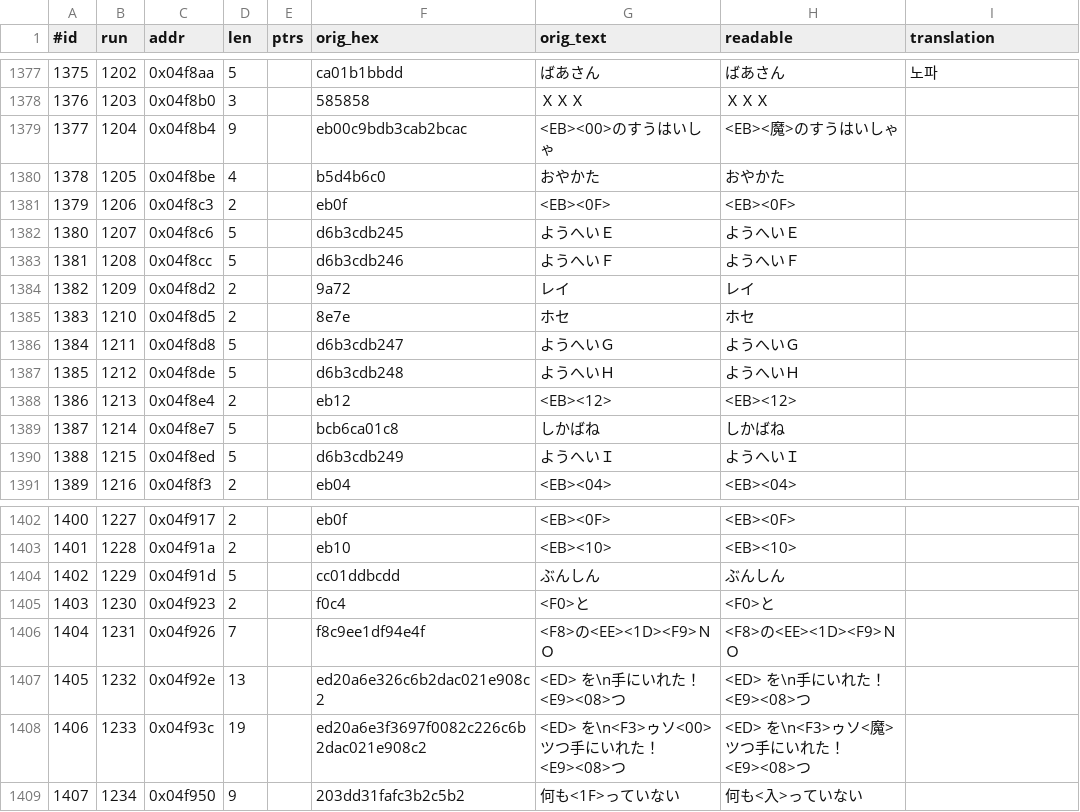
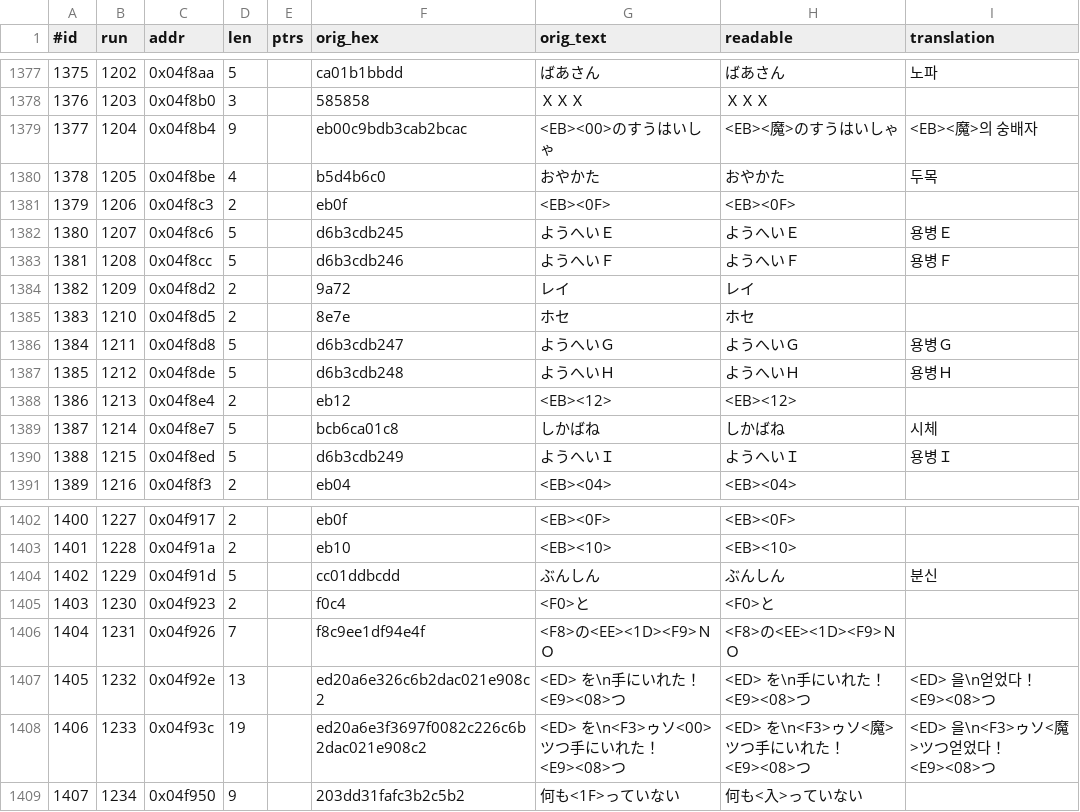
Before and after one commit to stPark-dev/Dark_Half_Korean, a TSV file: darkhalf-kr/script_main.tsv, drawn as a sheet; only a part is shown, gaps mark what is left out.

Commit message:
feat: 단위 라벨과 획득 알림 11개 (999/1230)
용병 Ｅ~Ｉ, 숭배자·두목·시체·분신 라벨, 그리고 아이템 획득 알림 두 종.

## 표기 일관성

  용병Ｅ~Ｉ   #1319(Ａ) #1359~1361(Ｂ~Ｄ)와 맞춰 아홉 개가 한 계열이 됐다
  두목         GLOSSARY 의 親方 -> 두목 을 따랐다
  <EB><魔>의 숭배자   제어 바이트를 유지하고 뒤만 옮겼다

획득 알림(#1405 #1406)은 「손에 넣었다」 를 「얻었다」 로 옮겼다. 칸이
7~11바이트뿐이고, 배치 70 에서 같은 알림을 그렇게 처리했으므로 표기를
맞췄다.

예산 초과 0건. 라벨 계열은 이미 쓰인 음절로 채워져 인벤토리가 오히려
줄었다 (799 -> 798). 되돌린 마법 이름 세그먼트가 빠진 영향이다.

## 남은 작업

실제 손댈 수 있는 산문 세그먼트가 5개로 줄었다. 그 밖에는
  #1317          제어 비율 62%. 데이터로 판정해 보류 (PROGRESS 4.6)
  #1325 #1326 #1336   접미사 공유. 조립기 필요
  #1198~#1210    Fx FF 오분할 계열 (PROGRESS 4.5)
  아이템·장비 이름표  내부 절대 포인터. 조립기 필요
  몬스터 이름표       구분자가 0xFF 가 아니다

여덟 검사 전부 통과, 삽입 일곱 검사 전부 통과.

```diff
--- a/darkhalf-kr/script_main.tsv
+++ b/darkhalf-kr/script_main.tsv
@@ -1378,14 +1378,14 @@
 1376	1203	0x04f8b0	3		585858	ＸＸＸ	ＸＸＸ	
-1377	1204	0x04f8b4	9		eb00c9bdb3cab2bcac	<EB><00>のすうはいしゃ	<EB><魔>のすうはいしゃ	
-1378	1205	0x04f8be	4		b5d4b6c0	おやかた	おやかた	
+1377	1204	0x04f8b4	9		eb00c9bdb3cab2bcac	<EB><00>のすうはいしゃ	<EB><魔>のすうはいしゃ	<EB><魔>의 숭배자
+1378	1205	0x04f8be	4		b5d4b6c0	おやかた	おやかた	두목
 1379	1206	0x04f8c3	2		eb0f	<EB><0F>	<EB><0F>	
-1380	1207	0x04f8c6	5		d6b3cdb245	ようへいＥ	ようへいＥ	
-1381	1208	0x04f8cc	5		d6b3cdb246	ようへいＦ	ようへいＦ	
+1380	1207	0x04f8c6	5		d6b3cdb245	ようへいＥ	ようへいＥ	용병Ｅ
+1381	1208	0x04f8cc	5		d6b3cdb246	ようへいＦ	ようへいＦ	용병Ｆ
 1382	1209	0x04f8d2	2		9a72	レイ	レイ	
 1383	1210	0x04f8d5	2		8e7e	ホセ	ホセ	
-1384	1211	0x04f8d8	5		d6b3cdb247	ようへいＧ	ようへいＧ	
-1385	1212	0x04f8de	5		d6b3cdb248	ようへいＨ	ようへいＨ	
+1384	1211	0x04f8d8	5		d6b3cdb247	ようへいＧ	ようへいＧ	용병Ｇ
+1385	1212	0x04f8de	5		d6b3cdb248	ようへいＨ	ようへいＨ	용병Ｈ
 1386	1213	0x04f8e4	2		eb12	<EB><12>	<EB><12>	
-1387	1214	0x04f8e7	5		bcb6ca01c8	しかばね	しかばね	
-1388	1215	0x04f8ed	5		d6b3cdb249	ようへいＩ	ようへいＩ	
+1387	1214	0x04f8e7	5		bcb6ca01c8	しかばね	しかばね	시체
+1388	1215	0x04f8ed	5		d6b3cdb249	ようへいＩ	ようへいＩ	용병Ｉ
 1389	1216	0x04f8f3	2		eb04	<EB><04>	<EB><04>	
@@ -1403,7 +1403,7 @@
 1401	1228	0x04f91a	2		eb10	<EB><10>	<EB><10>	
-1402	1229	0x04f91d	5		cc01ddbcdd	ぶんしん	ぶんしん	
+1402	1229	0x04f91d	5		cc01ddbcdd	ぶんしん	ぶんしん	분신
 1403	1230	0x04f923	2		f0c4	<F0>と	<F0>と	
 1404	1231	0x04f926	7		f8c9ee1df94e4f	<F8>の<EE><1D><F9>ＮＯ	<F8>の<EE><1D><F9>ＮＯ	
-1405	1232	0x04f92e	13		ed20a6e326c6b2dac021e908c2	<ED> を\n手にいれた！<E9><08>つ	<ED> を\n手にいれた！<E9><08>つ	
-1406	1233	0x04f93c	19		ed20a6e3f3697f0082c226c6b2dac021e908c2	<ED> を\n<F3>ゥソ<00>ツつ手にいれた！<E9><08>つ	<ED> を\n<F3>ゥソ<魔>ツつ手にいれた！<E9><08>つ	
+1405	1232	0x04f92e	13		ed20a6e326c6b2dac021e908c2	<ED> を\n手にいれた！<E9><08>つ	<ED> を\n手にいれた！<E9><08>つ	<ED> 을\n얻었다！<E9><08>つ
+1406	1233	0x04f93c	19		ed20a6e3f3697f0082c226c6b2dac021e908c2	<ED> を\n<F3>ゥソ<00>ツつ手にいれた！<E9><08>つ	<ED> を\n<F3>ゥソ<魔>ツつ手にいれた！<E9><08>つ	<ED> 을\n<F3>ゥソ<魔>ツつ얻었다！<E9><08>つ
 1407	1234	0x04f950	9		203dd31fafc3b2c5b2	 何も<1F>っていない	 何も<入>っていない	
```
